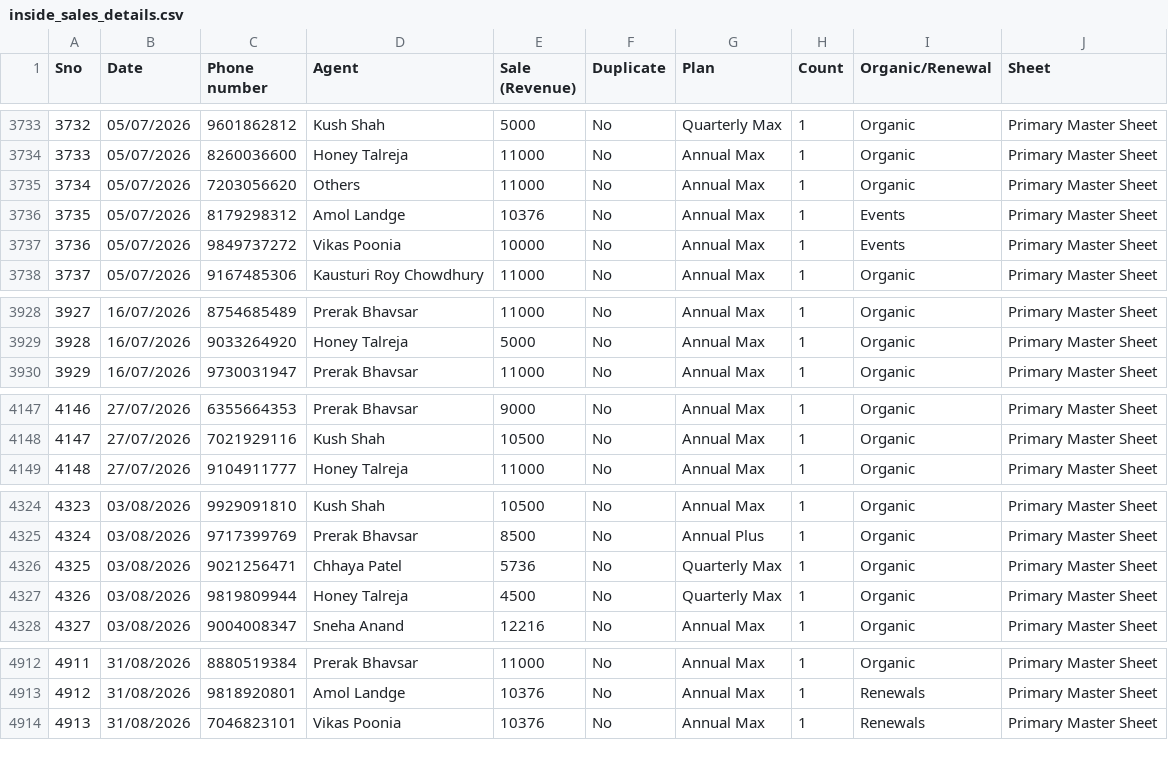
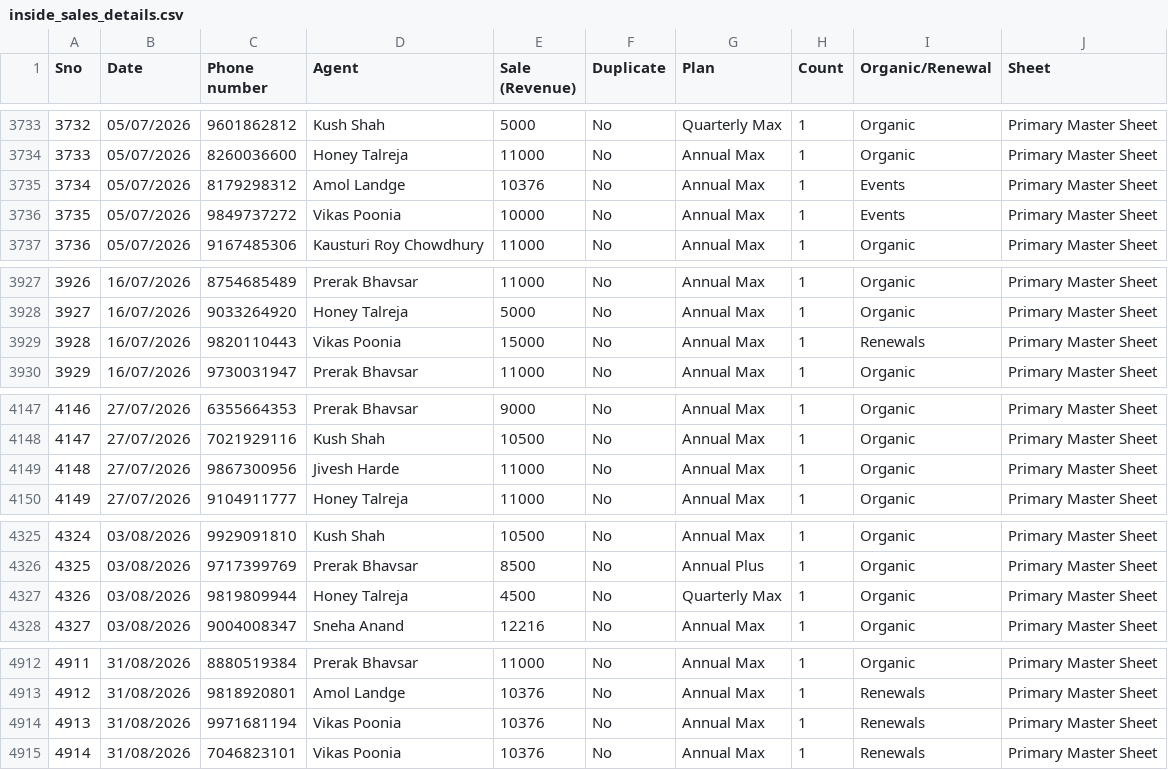
Before and after one commit to Amankr0402/Daily-Sales-Revenue-Report, a CSV file: data/inside_sales_details.csv, drawn as a sheet; only a part is shown, gaps mark what is left out; removed rows and columns are numbered as before the commit, all else as after; the diff covers the shown part only; the diff names each change by its address in the sheet, - before the commit and + after, or states it on an @@ line.

```diff
--- a/data/inside_sales_details.csv
+++ b/data/inside_sales_details.csv
-row 3735: 3734 | 05/07/2026 | 7203056620 | Others | 11000 | No | Annual Max | 1 | Organic | Primary Master Sheet
@@ column A (Sno) renumbered from row 3735 down @@
+row 3929: 3928 | 16/07/2026 | 9820110443 | Vikas Poonia | 15000 | No | Annual Max | 1 | Renewals | Primary Master Sheet
+row 4149: 4148 | 27/07/2026 | 9867300956 | Jivesh Harde | 11000 | No | Annual Max | 1 | Organic | Primary Master Sheet
-row 4326: 4325 | 03/08/2026 | 9021256471 | Chhaya Patel | 5736 | No | Quarterly Max | 1 | Organic | Primary Master Sheet
+row 4914: 4913 | 31/08/2026 | 9971681194 | Vikas Poonia | 10376 | No | Annual Max | 1 | Renewals | Primary Master Sheet
```
Also changed, not shown: 3 edited cells elsewhere in this file, data/disputed_sales_details.csv, data/missed_leads_details.csv, 29 other files.
